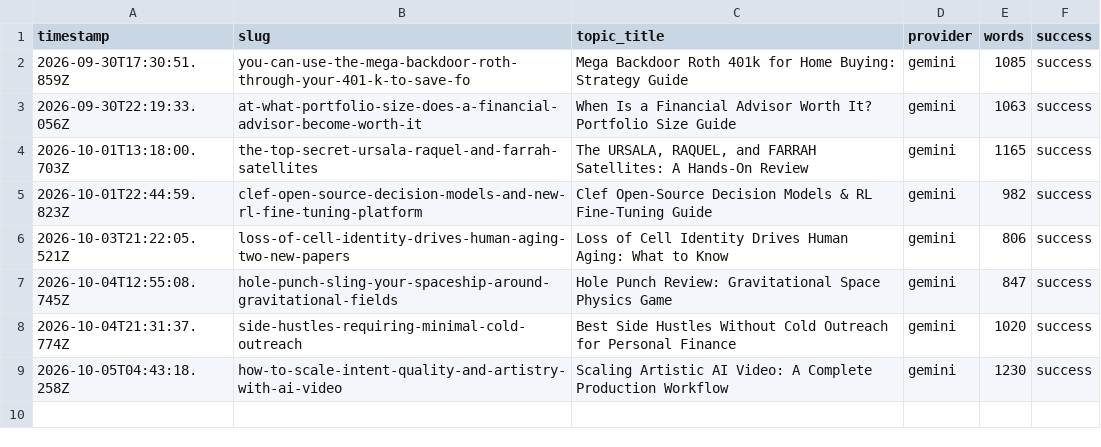
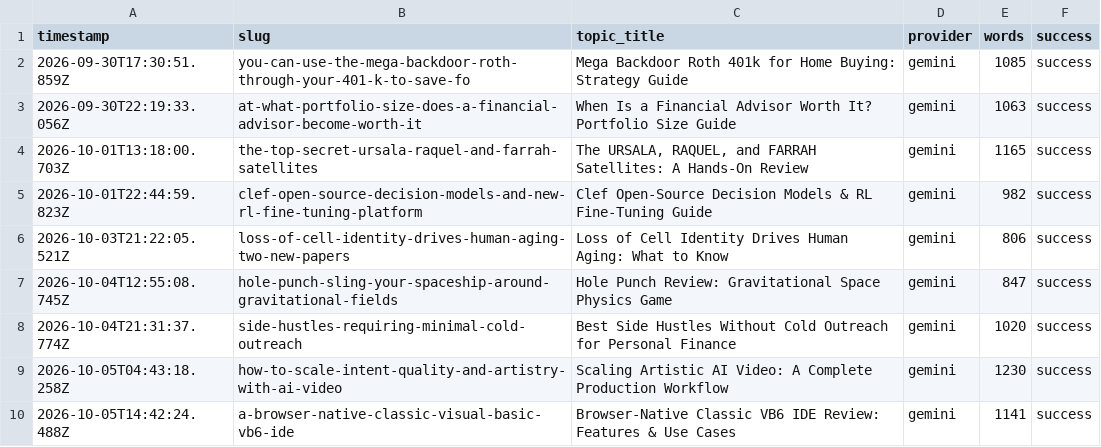
Before and after one commit to haxno2004-wq/aitoollab-autopilot, a CSV file: state/finflow/log.csv, drawn as a sheet; the diff names each change by its address in the sheet, - before the commit and + after, or states it on an @@ line.

```diff
--- a/state/finflow/log.csv
+++ b/state/finflow/log.csv
+row 10: 2026-10-05T14:42:24.488Z | a-browser-native-classic-visual-basic-vb6-ide | Browser-Native Classic VB6 IDE Review: Features & Use Cases | gemini | 1141 | success
```
Also changed, not shown: 6 other files.
